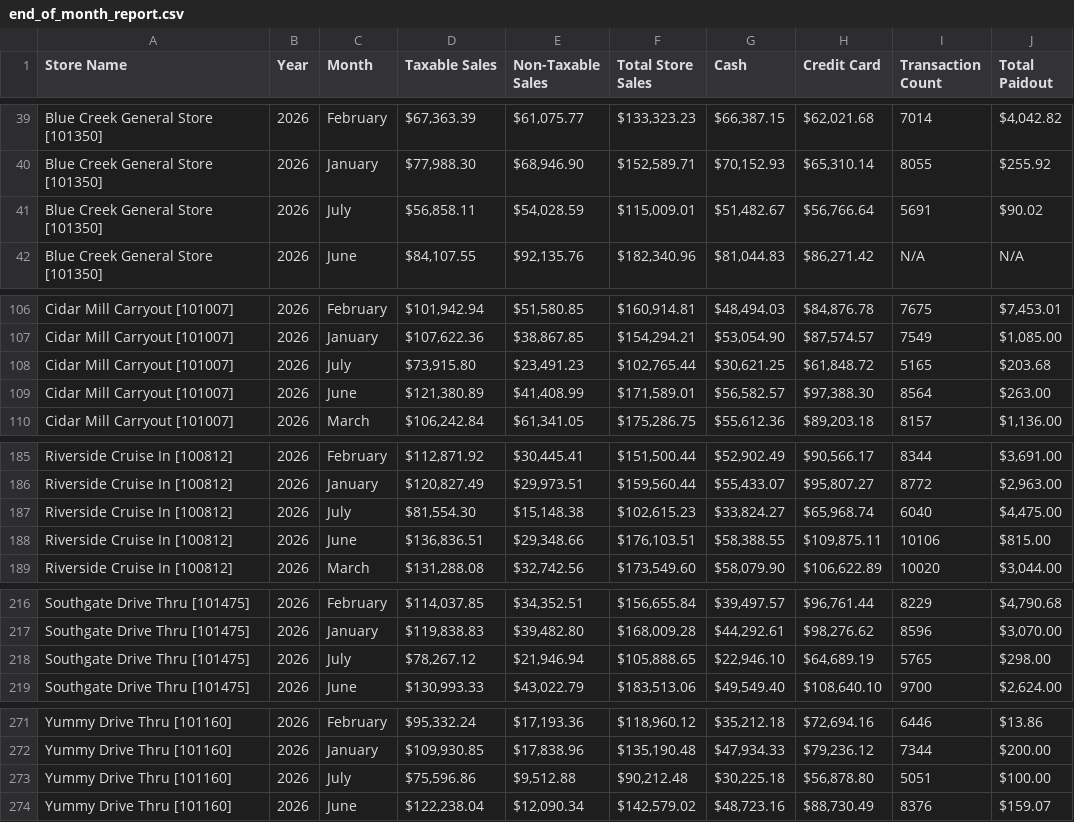
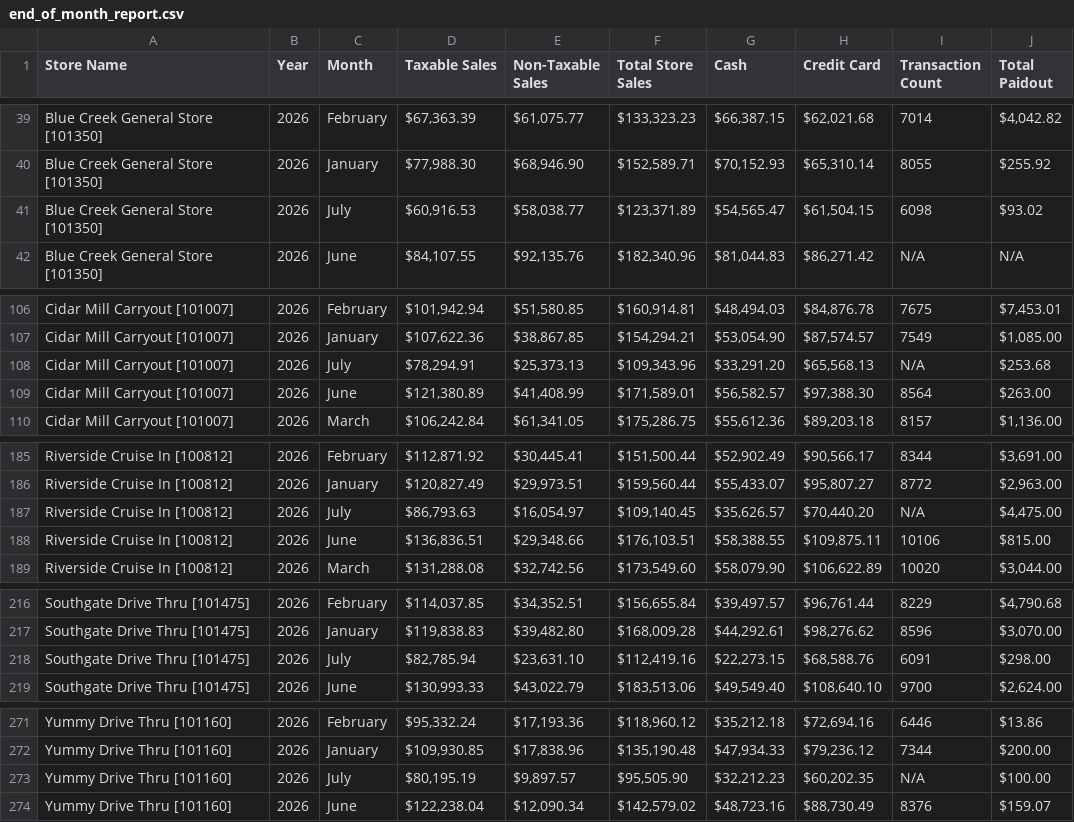
Before and after one commit to SHYAM555-BYTE/store-dashboard, a CSV file: end_of_month_report.csv, drawn as a sheet; only a part is shown, gaps mark what is left out.

```diff
--- a/end_of_month_report.csv
+++ b/end_of_month_report.csv
@@ -40,3 +40,3 @@ Blue Creek General Store [101350],2026,February,"$67,363.39","$61,075.77","$133,
 Blue Creek General Store [101350],2026,January,"$77,988.30","$68,946.90","$152,589.71","$70,152.93","$65,310.14",8055,$255.92
-Blue Creek General Store [101350],2026,July,"$56,858.11","$54,028.59","$115,009.01","$51,482.67","$56,766.64",5691,$90.02
+Blue Creek General Store [101350],2026,July,"$60,916.53","$58,038.77","$123,371.89","$54,565.47","$61,504.15",6098,$93.02
 Blue Creek General Store [101350],2026,June,"$84,107.55","$92,135.76","$182,340.96","$81,044.83","$86,271.42",N/A,N/A
@@ -107,3 +107,3 @@ Cidar Mill Carryout [101007],2026,February,"$101,942.94","$51,580.85","$160,914.
 Cidar Mill Carryout [101007],2026,January,"$107,622.36","$38,867.85","$154,294.21","$53,054.90","$87,574.57",7549,"$1,085.00"
-Cidar Mill Carryout [101007],2026,July,"$73,915.80","$23,491.23","$102,765.44","$30,621.25","$61,848.72",5165,$203.68
+Cidar Mill Carryout [101007],2026,July,"$78,294.91","$25,373.13","$109,343.96","$33,291.20","$65,568.13",N/A,$253.68
 Cidar Mill Carryout [101007],2026,June,"$121,380.89","$41,408.99","$171,589.01","$56,582.57","$97,388.30",8564,$263.00
@@ -186,3 +186,3 @@ Riverside Cruise In [100812],2026,February,"$112,871.92","$30,445.41","$151,500.
 Riverside Cruise In [100812],2026,January,"$120,827.49","$29,973.51","$159,560.44","$55,433.07","$95,807.27",8772,"$2,963.00"
-Riverside Cruise In [100812],2026,July,"$81,554.30","$15,148.38","$102,615.23","$33,824.27","$65,968.74",6040,"$4,475.00"
+Riverside Cruise In [100812],2026,July,"$86,793.63","$16,054.97","$109,140.45","$35,626.57","$70,440.20",N/A,"$4,475.00"
 Riverside Cruise In [100812],2026,June,"$136,836.51","$29,348.66","$176,103.51","$58,388.55","$109,875.11",10106,$815.00
@@ -217,3 +217,3 @@ Southgate Drive Thru [101475],2026,February,"$114,037.85","$34,352.51","$156,655
 Southgate Drive Thru [101475],2026,January,"$119,838.83","$39,482.80","$168,009.28","$44,292.61","$98,276.62",8596,"$3,070.00"
-Southgate Drive Thru [101475],2026,July,"$78,267.12","$21,946.94","$105,888.65","$22,946.10","$64,689.19",5765,$298.00
+Southgate Drive Thru [101475],2026,July,"$82,785.94","$23,631.10","$112,419.16","$22,273.15","$68,588.76",6091,$298.00
 Southgate Drive Thru [101475],2026,June,"$130,993.33","$43,022.79","$183,513.06","$49,549.40","$108,640.10",9700,"$2,624.00"
@@ -272,3 +272,3 @@ Yummy Drive Thru [101160],2026,February,"$95,332.24","$17,193.36","$118,960.12",
 Yummy Drive Thru [101160],2026,January,"$109,930.85","$17,838.96","$135,190.48","$47,934.33","$79,236.12",7344,$200.00
-Yummy Drive Thru [101160],2026,July,"$75,596.86","$9,512.88","$90,212.48","$30,225.18","$56,878.80",5051,$100.00
+Yummy Drive Thru [101160],2026,July,"$80,195.19","$9,897.57","$95,505.90","$32,212.23","$60,202.35",N/A,$100.00
 Yummy Drive Thru [101160],2026,June,"$122,238.04","$12,090.34","$142,579.02","$48,723.16","$88,730.49",8376,$159.07
```
Also changed, not shown: end_of_report.csv.
